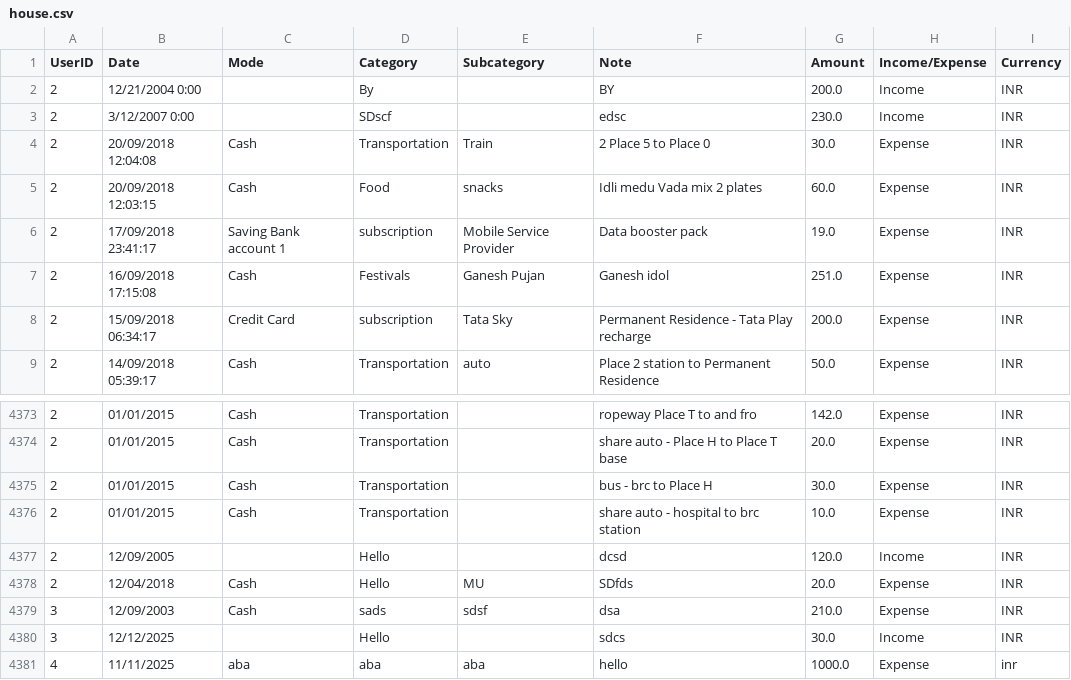
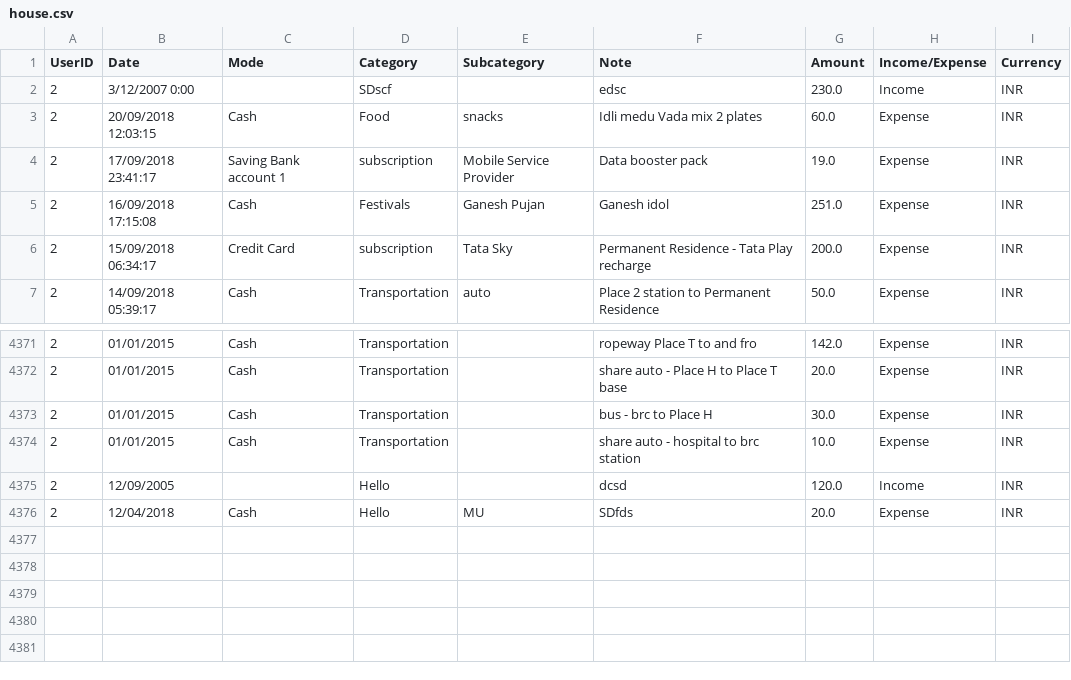
Before and after one commit to Pov-Yanghai/Final_Project_Team2_Income_Expense_use_oop, a CSV file: house.csv, drawn as a sheet; only a part is shown, gaps mark what is left out; the diff names each change by its address in the sheet, - before the commit and + after, or states it on an @@ line.

```diff
--- a/house.csv
+++ b/house.csv
-row 2: 2 | 12/21/2004 0:00 |  | By |  | BY | 200.0 | Income | INR
-row 4: 2 | 20/09/2018 12:04:08 | Cash | Transportation | Train | 2 Place 5 to Place 0 | 30.0 | Expense | INR
-row 4379: 3 | 12/09/2003 | Cash | sads | sdsf | dsa | 210.0 | Expense | INR
-row 4380: 3 | 12/12/2025 |  | Hello |  | sdcs | 30.0 | Income | INR
-row 4381: 4 | 11/11/2025 | aba | aba | aba | hello | 1000.0 | Expense | inr
```
Also changed, not shown: 2 other files.
